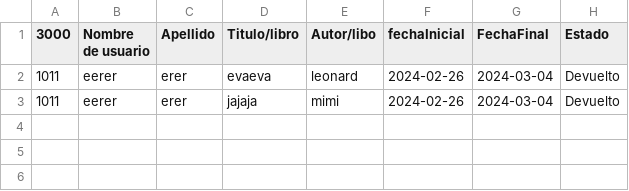
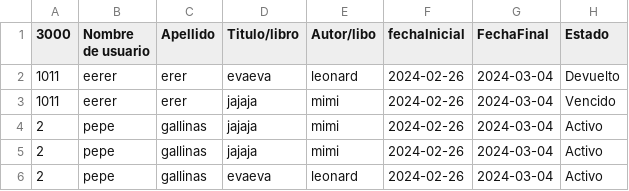
Before and after one commit to UPV-Programacion-Orientada-a-Objetos/FPOO-Practica-4-Abstraccion-1, a CSV file: herenciaAbstracta1/src/main/Resources/PRESTAMOS.csv, drawn as a sheet.

```diff
--- a/herenciaAbstracta1/src/main/Resources/PRESTAMOS.csv
+++ b/herenciaAbstracta1/src/main/Resources/PRESTAMOS.csv
@@ -2,2 +2,5 @@
 1011	eerer	erer	evaeva	leonard	2024-02-26	2024-03-04	Devuelto
-1011	eerer	erer	jajaja	mimi	2024-02-26	2024-03-04	Devuelto
+1011	eerer	erer	jajaja	mimi	2024-02-26	2024-03-04	Vencido
+2	pepe	gallinas	jajaja	mimi	2024-02-26	2024-03-04	Activo
+2	pepe	gallinas	jajaja	mimi	2024-02-26	2024-03-04	Activo
+2	pepe	gallinas	evaeva	leonard	2024-02-26	2024-03-04	Activo
```
Also changed, not shown: herenciaAbstracta1/src/main/Resources/USD.csv, 2 other files.
